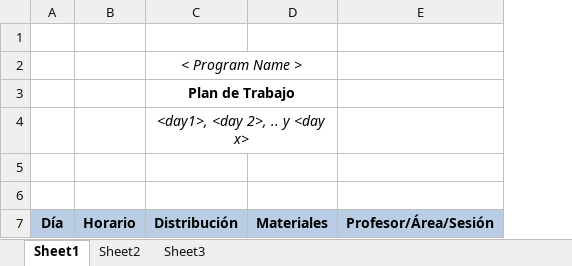
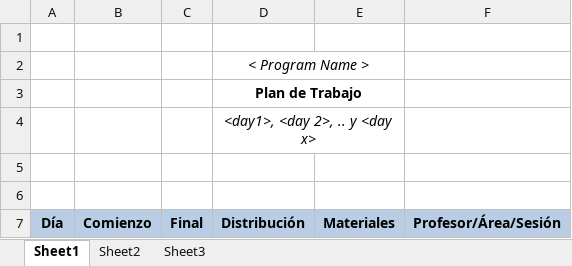
Before and after one commit to Colered/ras, an Excel workbook: work_plan_report.xlsx, sheet Sheet1, drawn as a sheet; values as stored, in another font and other column widths than the file's, no borders; charts and pictures not drawn; removed rows and columns are numbered as before the commit, all else as after; the diff names each change by its address in the sheet, - before the commit and + after, or states it on an @@ line.

Commit message:
added field end time in report

```diff
--- a/work_plan_report.xlsx (sheet Sheet1)
+++ b/work_plan_report.xlsx (sheet Sheet1)
-column B, row 7: Horario
+column B, row 7: Comienzo
+column C, row 7: Final
```
Also changed, not shown: charts or pictures, 1 other file.
